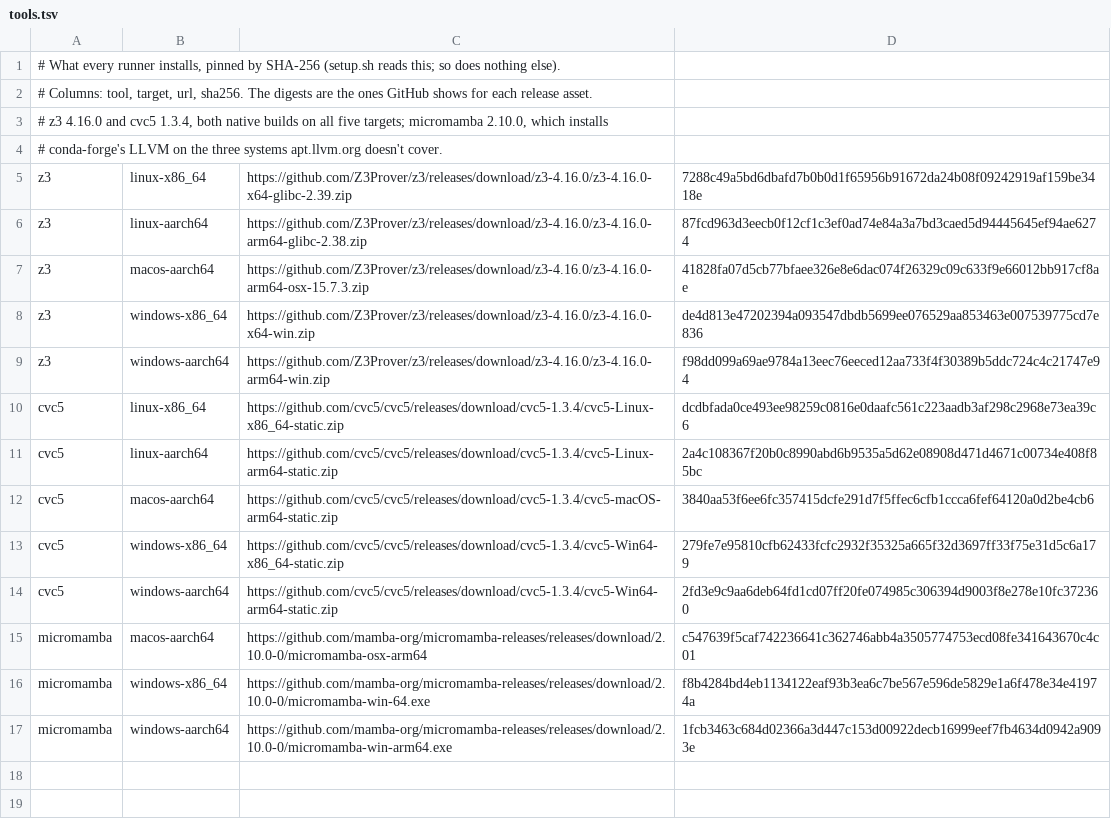
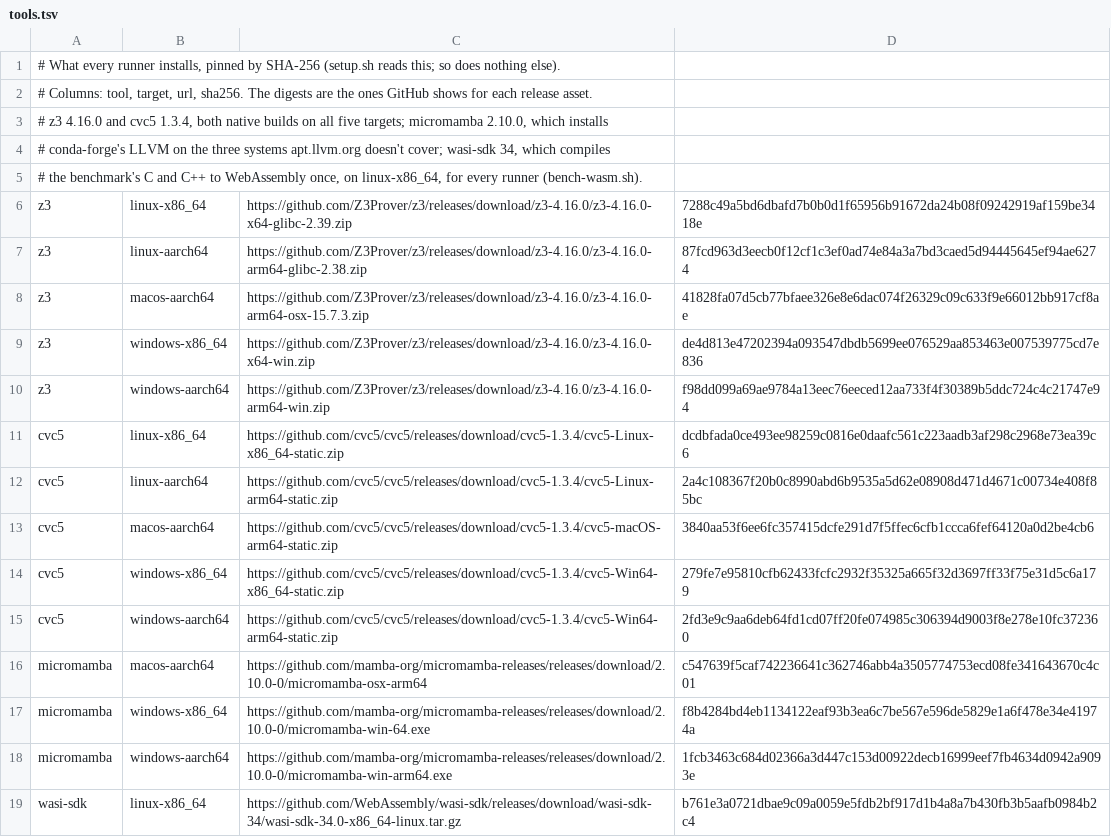
Before and after one commit to laughing-hermit/lengua, a TSV file: scripts/ci/tools.tsv, drawn as a sheet.

```diff
--- a/scripts/ci/tools.tsv
+++ b/scripts/ci/tools.tsv
@@ -3,3 +3,4 @@
 # z3 4.16.0 and cvc5 1.3.4, both native builds on all five targets; micromamba 2.10.0, which installs
-# conda-forge's LLVM on the three systems apt.llvm.org doesn't cover.
+# conda-forge's LLVM on the three systems apt.llvm.org doesn't cover; wasi-sdk 34, which compiles
+# the benchmark's C and C++ to WebAssembly once, on linux-x86_64, for every runner (bench-wasm.sh).
 z3	linux-x86_64	https://github.com/Z3Prover/z3/releases/download/z3-4.16.0/z3-4.16.0-x64-glibc-2.39.zip	7288c49a5bd6dbafd7b0b0d1f65956b91672da24b08f09242919af159be3418e
@@ -17 +18,2 @@ micromamba	windows-x86_64	https://github.com/mamba-org/micromamba-releases/relea
 micromamba	windows-aarch64	https://github.com/mamba-org/micromamba-releases/releases/download/2.10.0-0/micromamba-win-arm64.exe	1fcb3463c684d02366a3d447c153d00922decb16999eef7fb4634d0942a9093e
+wasi-sdk	linux-x86_64	https://github.com/WebAssembly/wasi-sdk/releases/download/wasi-sdk-34/wasi-sdk-34.0-x86_64-linux.tar.gz	b761e3a0721dbae9c09a0059e5fdb2bf917d1b4a8a7b430fb3b5aafb0984b2c4
```
Also changed, not shown: 2 other files.
